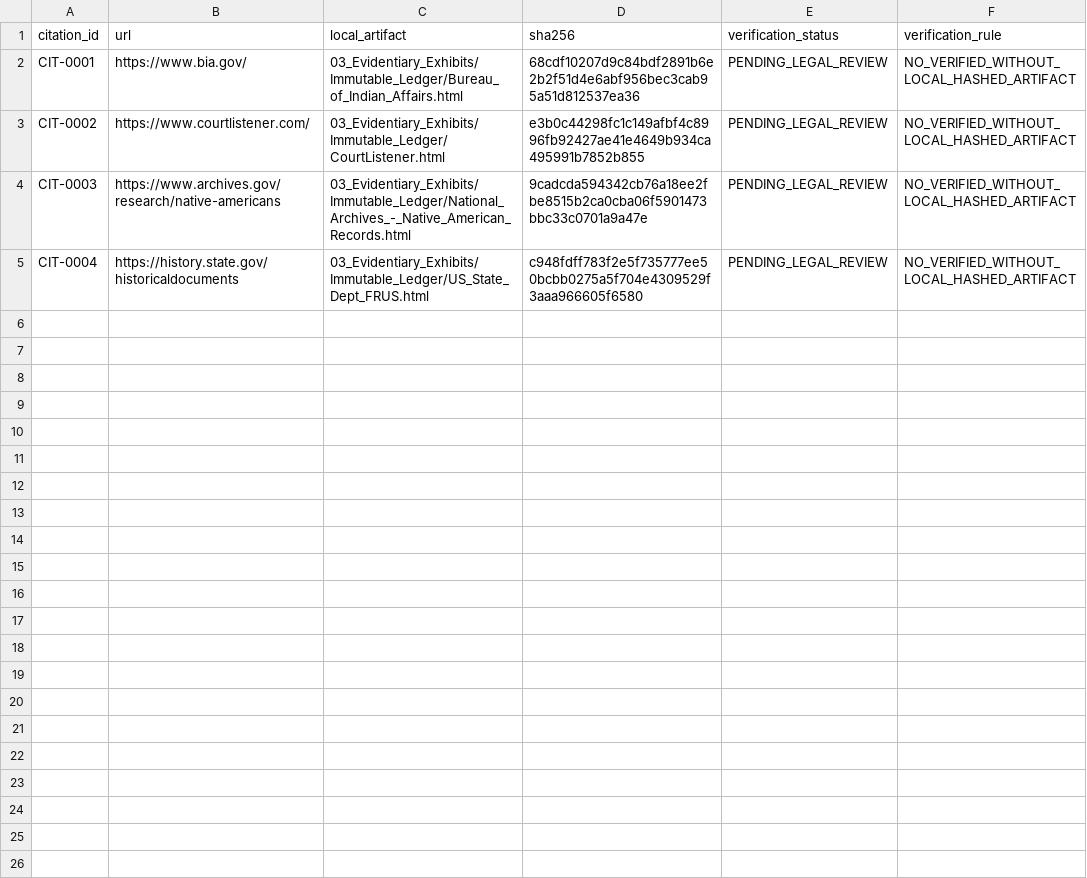
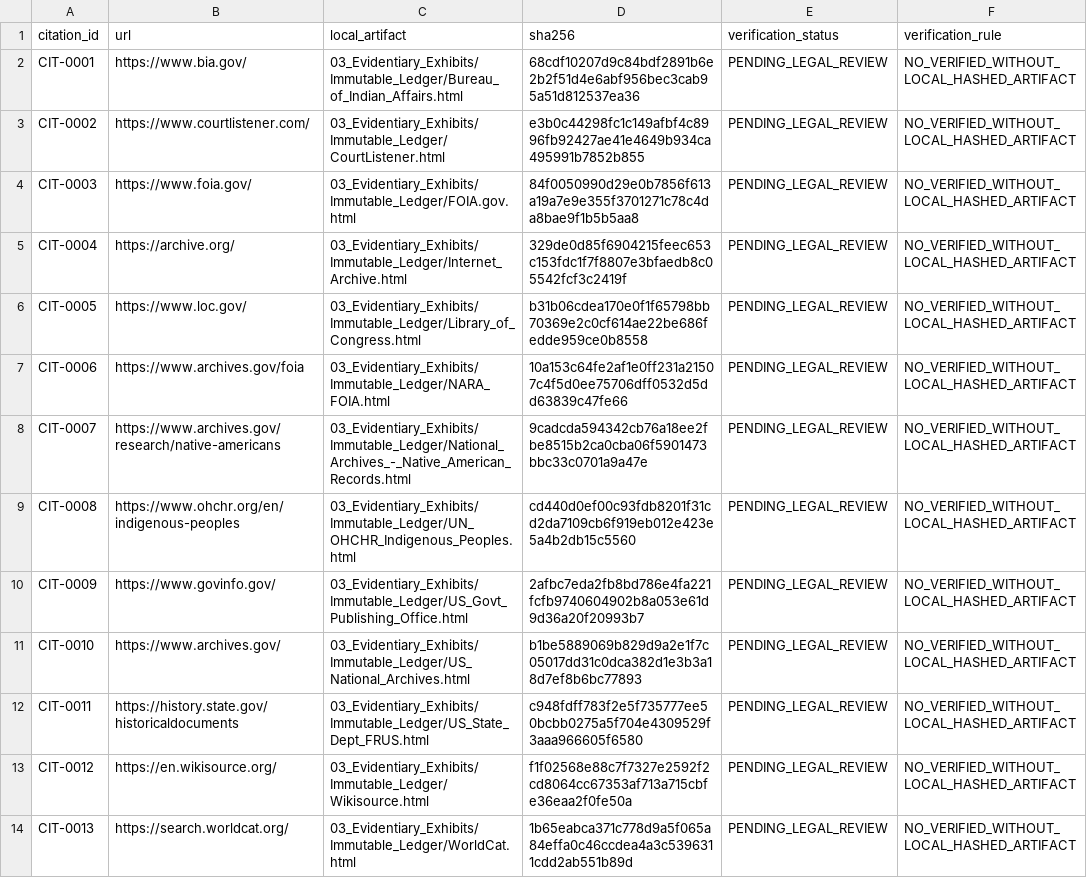
Before and after one commit to GlobalRestitutionAlliance/turtle-island-us-nv-summit-lake-paiute-tribe-of-nevada-master-litigation, a CSV file: 03_Evidentiary_Exhibits/CITATION_INDEX.csv, drawn as a sheet.

Commit message:
Batch 2b: harvest expanded sources, citations, manifests

```diff
--- a/03_Evidentiary_Exhibits/CITATION_INDEX.csv
+++ b/03_Evidentiary_Exhibits/CITATION_INDEX.csv
@@ -3,3 +3,12 @@ CIT-0001,https://www.bia.gov/,03_Evidentiary_Exhibits/Immutable_Ledger/Bureau_of
 CIT-0002,https://www.courtlistener.com/,03_Evidentiary_Exhibits/Immutable_Ledger/CourtListener.html,e3b0c44298fc1c149afbf4c8996fb92427ae41e4649b934ca495991b7852b855,PENDING_LEGAL_REVIEW,NO_VERIFIED_WITHOUT_LOCAL_HASHED_ARTIFACT
-CIT-0003,https://www.archives.gov/research/native-americans,03_Evidentiary_Exhibits/Immutable_Ledger/National_Archives_-_Native_American_Records.html,9cadcda594342cb76a18ee2fbe8515b2ca0cba06f5901473bbc33c0701a9a47e,PENDING_LEGAL_REVIEW,NO_VERIFIED_WITHOUT_LOCAL_HASHED_ARTIFACT
-CIT-0004,https://history.state.gov/historicaldocuments,03_Evidentiary_Exhibits/Immutable_Ledger/US_State_Dept_FRUS.html,c948fdff783f2e5f735777ee50bcbb0275a5f704e4309529f3aaa966605f6580,PENDING_LEGAL_REVIEW,NO_VERIFIED_WITHOUT_LOCAL_HASHED_ARTIFACT
+CIT-0003,https://www.foia.gov/,03_Evidentiary_Exhibits/Immutable_Ledger/FOIA.gov.html,84f0050990d29e0b7856f613a19a7e9e355f3701271c78c4da8bae9f1b5b5aa8,PENDING_LEGAL_REVIEW,NO_VERIFIED_WITHOUT_LOCAL_HASHED_ARTIFACT
+CIT-0004,https://archive.org/,03_Evidentiary_Exhibits/Immutable_Ledger/Internet_Archive.html,329de0d85f6904215feec653c153fdc1f7f8807e3bfaedb8c05542fcf3c2419f,PENDING_LEGAL_REVIEW,NO_VERIFIED_WITHOUT_LOCAL_HASHED_ARTIFACT
+CIT-0005,https://www.loc.gov/,03_Evidentiary_Exhibits/Immutable_Ledger/Library_of_Congress.html,b31b06cdea170e0f1f65798bb70369e2c0cf614ae22be686fedde959ce0b8558,PENDING_LEGAL_REVIEW,NO_VERIFIED_WITHOUT_LOCAL_HASHED_ARTIFACT
+CIT-0006,https://www.archives.gov/foia,03_Evidentiary_Exhibits/Immutable_Ledger/NARA_FOIA.html,10a153c64fe2af1e0ff231a21507c4f5d0ee75706dff0532d5dd63839c47fe66,PENDING_LEGAL_REVIEW,NO_VERIFIED_WITHOUT_LOCAL_HASHED_ARTIFACT
+CIT-0007,https://www.archives.gov/research/native-americans,03_Evidentiary_Exhibits/Immutable_Ledger/National_Archives_-_Native_American_Records.html,9cadcda594342cb76a18ee2fbe8515b2ca0cba06f5901473bbc33c0701a9a47e,PENDING_LEGAL_REVIEW,NO_VERIFIED_WITHOUT_LOCAL_HASHED_ARTIFACT
+CIT-0008,https://www.ohchr.org/en/indigenous-peoples,03_Evidentiary_Exhibits/Immutable_Ledger/UN_OHCHR_Indigenous_Peoples.html,cd440d0ef00c93fdb8201f31cd2da7109cb6f919eb012e423e5a4b2db15c5560,PENDING_LEGAL_REVIEW,NO_VERIFIED_WITHOUT_LOCAL_HASHED_ARTIFACT
+CIT-0009,https://www.govinfo.gov/,03_Evidentiary_Exhibits/Immutable_Ledger/US_Govt_Publishing_Office.html,2afbc7eda2fb8bd786e4fa221fcfb9740604902b8a053e61d9d36a20f20993b7,PENDING_LEGAL_REVIEW,NO_VERIFIED_WITHOUT_LOCAL_HASHED_ARTIFACT
+CIT-0010,https://www.archives.gov/,03_Evidentiary_Exhibits/Immutable_Ledger/US_National_Archives.html,b1be5889069b829d9a2e1f7c05017dd31c0dca382d1e3b3a18d7ef8b6bc77893,PENDING_LEGAL_REVIEW,NO_VERIFIED_WITHOUT_LOCAL_HASHED_ARTIFACT
+CIT-0011,https://history.state.gov/historicaldocuments,03_Evidentiary_Exhibits/Immutable_Ledger/US_State_Dept_FRUS.html,c948fdff783f2e5f735777ee50bcbb0275a5f704e4309529f3aaa966605f6580,PENDING_LEGAL_REVIEW,NO_VERIFIED_WITHOUT_LOCAL_HASHED_ARTIFACT
+CIT-0012,https://en.wikisource.org/,03_Evidentiary_Exhibits/Immutable_Ledger/Wikisource.html,f1f02568e88c7f7327e2592f2cd8064cc67353af713a715cbfe36eaa2f0fe50a,PENDING_LEGAL_REVIEW,NO_VERIFIED_WITHOUT_LOCAL_HASHED_ARTIFACT
+CIT-0013,https://search.worldcat.org/,03_Evidentiary_Exhibits/Immutable_Ledger/WorldCat.html,1b65eabca371c778d9a5f065a84effa0c46ccdea4a3c5396311cdd2ab551b89d,PENDING_LEGAL_REVIEW,NO_VERIFIED_WITHOUT_LOCAL_HASHED_ARTIFACT
```
Also changed, not shown: 34 other files.
